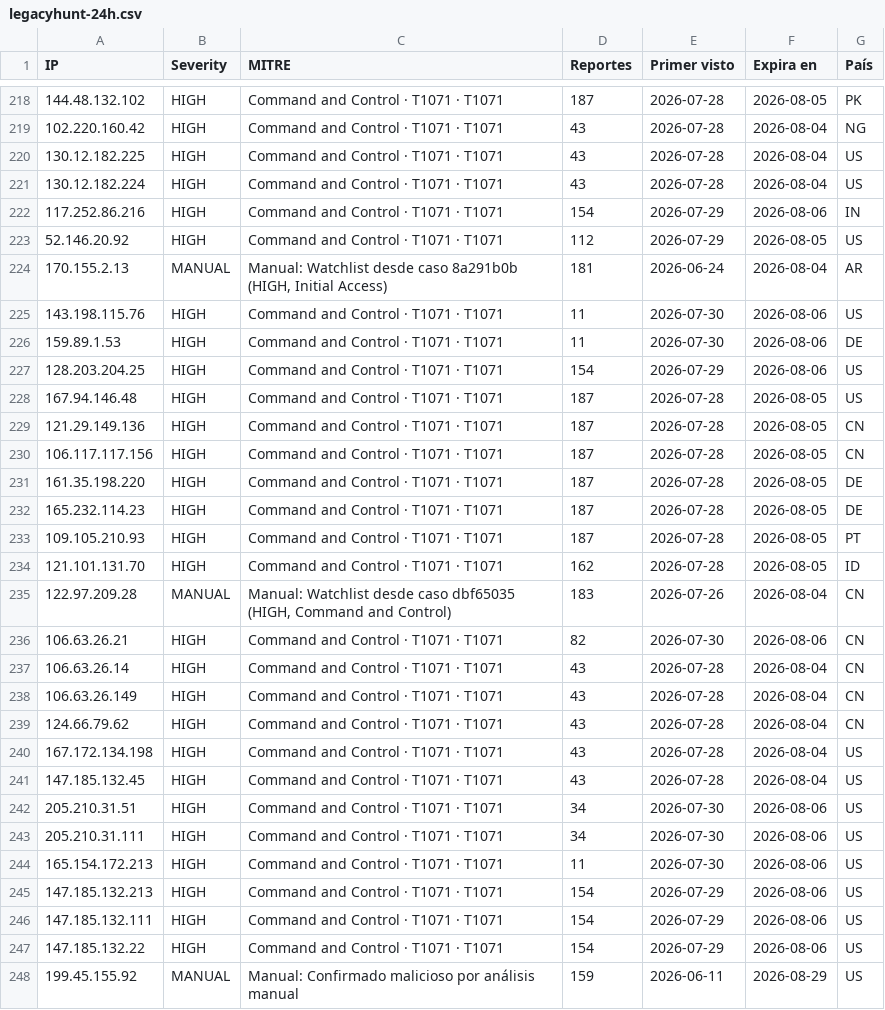
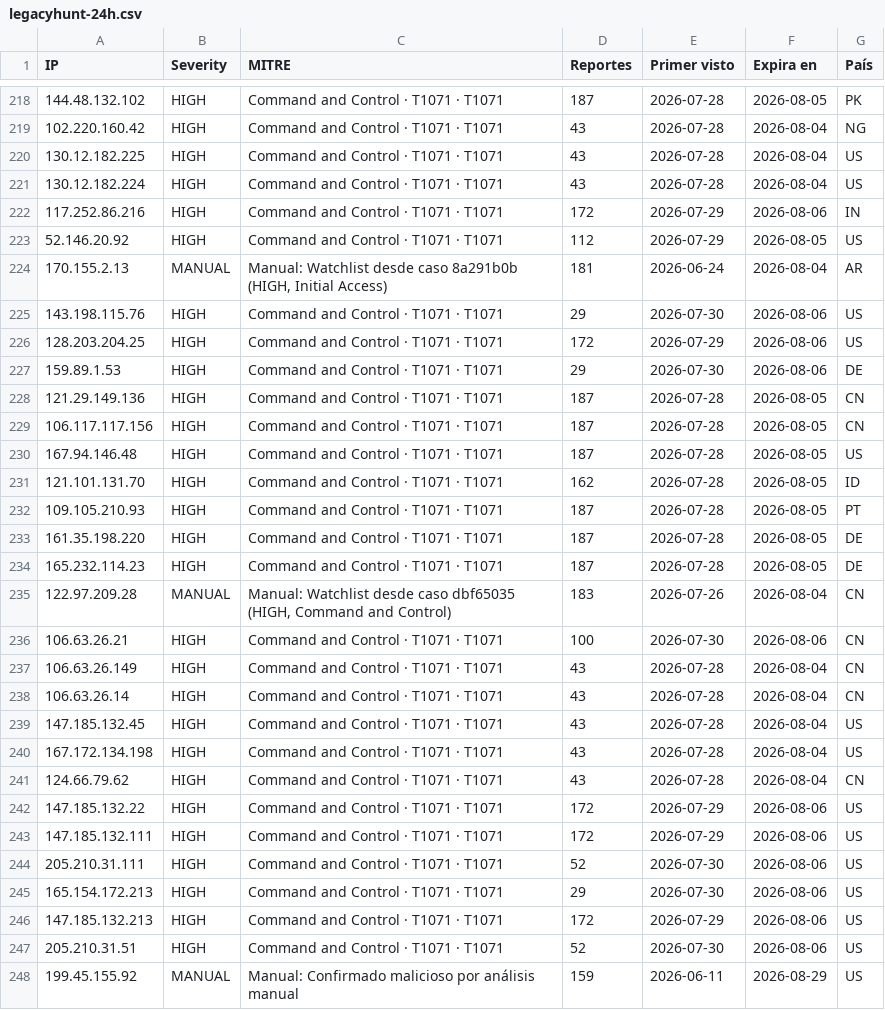
Before and after one commit to raczajko/InfraGOVPY, a CSV file: feeds/legacyhunt-24h.csv, drawn as a sheet; only a part is shown, gaps mark what is left out; the diff covers the shown part only.

Commit message:
refresh feed

```diff
--- a/feeds/legacyhunt-24h.csv
+++ b/feeds/legacyhunt-24h.csv
@@ -221,28 +221,28 @@ IP,Severity,MITRE,Reportes,Primer visto,Expira en,País
 130.12.182.224,HIGH,Command and Control · T1071 · T1071,43,2026-07-28,2026-08-04,US
-117.252.86.216,HIGH,Command and Control · T1071 · T1071,154,2026-07-29,2026-08-06,IN
+117.252.86.216,HIGH,Command and Control · T1071 · T1071,172,2026-07-29,2026-08-06,IN
 52.146.20.92,HIGH,Command and Control · T1071 · T1071,112,2026-07-29,2026-08-05,US
 170.155.2.13,MANUAL,"Manual: Watchlist desde caso 8a291b0b (HIGH, Initial Access)",181,2026-06-24,2026-08-04,AR
-143.198.115.76,HIGH,Command and Control · T1071 · T1071,11,2026-07-30,2026-08-06,US
-159.89.1.53,HIGH,Command and Control · T1071 · T1071,11,2026-07-30,2026-08-06,DE
-128.203.204.25,HIGH,Command and Control · T1071 · T1071,154,2026-07-29,2026-08-06,US
-167.94.146.48,HIGH,Command and Control · T1071 · T1071,187,2026-07-28,2026-08-05,US
+143.198.115.76,HIGH,Command and Control · T1071 · T1071,29,2026-07-30,2026-08-06,US
+128.203.204.25,HIGH,Command and Control · T1071 · T1071,172,2026-07-29,2026-08-06,US
+159.89.1.53,HIGH,Command and Control · T1071 · T1071,29,2026-07-30,2026-08-06,DE
 121.29.149.136,HIGH,Command and Control · T1071 · T1071,187,2026-07-28,2026-08-05,CN
 106.117.117.156,HIGH,Command and Control · T1071 · T1071,187,2026-07-28,2026-08-05,CN
+167.94.146.48,HIGH,Command and Control · T1071 · T1071,187,2026-07-28,2026-08-05,US
+121.101.131.70,HIGH,Command and Control · T1071 · T1071,162,2026-07-28,2026-08-05,ID
+109.105.210.93,HIGH,Command and Control · T1071 · T1071,187,2026-07-28,2026-08-05,PT
 161.35.198.220,HIGH,Command and Control · T1071 · T1071,187,2026-07-28,2026-08-05,DE
 165.232.114.23,HIGH,Command and Control · T1071 · T1071,187,2026-07-28,2026-08-05,DE
-109.105.210.93,HIGH,Command and Control · T1071 · T1071,187,2026-07-28,2026-08-05,PT
-121.101.131.70,HIGH,Command and Control · T1071 · T1071,162,2026-07-28,2026-08-05,ID
 122.97.209.28,MANUAL,"Manual: Watchlist desde caso dbf65035 (HIGH, Command and Control)",183,2026-07-26,2026-08-04,CN
-106.63.26.21,HIGH,Command and Control · T1071 · T1071,82,2026-07-30,2026-08-06,CN
+106.63.26.21,HIGH,Command and Control · T1071 · T1071,100,2026-07-30,2026-08-06,CN
+106.63.26.149,HIGH,Command and Control · T1071 · T1071,43,2026-07-28,2026-08-04,CN
 106.63.26.14,HIGH,Command and Control · T1071 · T1071,43,2026-07-28,2026-08-04,CN
-106.63.26.149,HIGH,Command and Control · T1071 · T1071,43,2026-07-28,2026-08-04,CN
+147.185.132.45,HIGH,Command and Control · T1071 · T1071,43,2026-07-28,2026-08-04,US
+167.172.134.198,HIGH,Command and Control · T1071 · T1071,43,2026-07-28,2026-08-04,US
 124.66.79.62,HIGH,Command and Control · T1071 · T1071,43,2026-07-28,2026-08-04,CN
-167.172.134.198,HIGH,Command and Control · T1071 · T1071,43,2026-07-28,2026-08-04,US
-147.185.132.45,HIGH,Command and Control · T1071 · T1071,43,2026-07-28,2026-08-04,US
-205.210.31.51,HIGH,Command and Control · T1071 · T1071,34,2026-07-30,2026-08-06,US
-205.210.31.111,HIGH,Command and Control · T1071 · T1071,34,2026-07-30,2026-08-06,US
-165.154.172.213,HIGH,Command and Control · T1071 · T1071,11,2026-07-30,2026-08-06,US
-147.185.132.213,HIGH,Command and Control · T1071 · T1071,154,2026-07-29,2026-08-06,US
-147.185.132.111,HIGH,Command and Control · T1071 · T1071,154,2026-07-29,2026-08-06,US
-147.185.132.22,HIGH,Command and Control · T1071 · T1071,154,2026-07-29,2026-08-06,US
+147.185.132.22,HIGH,Command and Control · T1071 · T1071,172,2026-07-29,2026-08-06,US
+147.185.132.111,HIGH,Command and Control · T1071 · T1071,172,2026-07-29,2026-08-06,US
+205.210.31.111,HIGH,Command and Control · T1071 · T1071,52,2026-07-30,2026-08-06,US
+165.154.172.213,HIGH,Command and Control · T1071 · T1071,29,2026-07-30,2026-08-06,US
+147.185.132.213,HIGH,Command and Control · T1071 · T1071,172,2026-07-29,2026-08-06,US
+205.210.31.51,HIGH,Command and Control · T1071 · T1071,52,2026-07-30,2026-08-06,US
 199.45.155.92,MANUAL,Manual: Confirmado malicioso por análisis manual,159,2026-06-11,2026-08-29,US
```
Also changed, not shown: 2 added rows, 2 removed rows, 78 moved rows and 26 edited cells elsewhere in this file.
